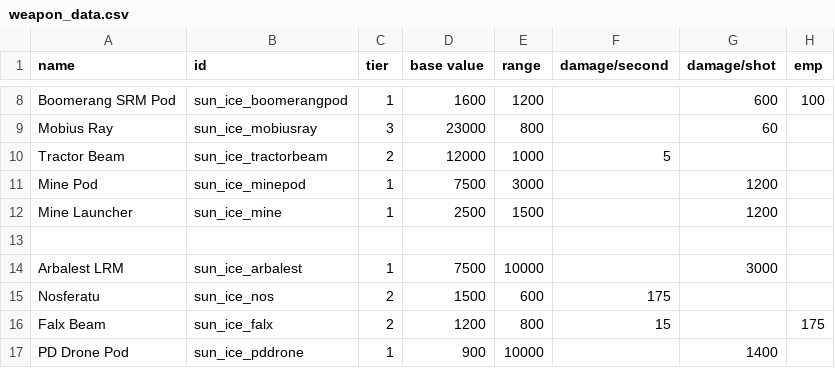
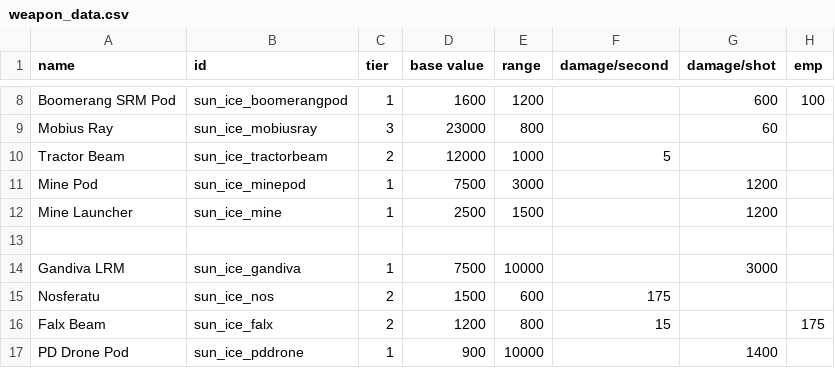
Before and after one commit to NateNBJ/IdoneusCitadelExiles, a CSV file: data/weapons/weapon_data.csv, drawn as a sheet; only a part is shown, gaps mark what is left out; the diff names each change by its address in the sheet, - before the commit and + after, or states it on an @@ line.

Commit message:
Renamed Arbalest to Gandiva. Fixed a few Nova Discharger bugs. Added testbed mission.

```diff
--- a/data/weapons/weapon_data.csv
+++ b/data/weapons/weapon_data.csv
-A14 (name): Arbalest LRM
+A14 (name): Gandiva LRM
-B14 (id): sun_ice_arbalest
+B14 (id): sun_ice_gandiva
```
Also changed, not shown: 16 other files.
